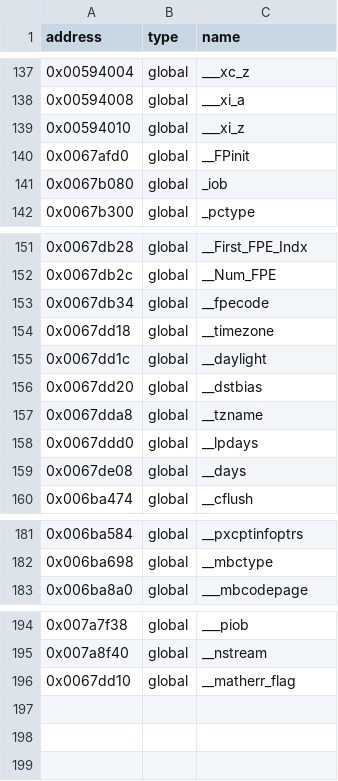
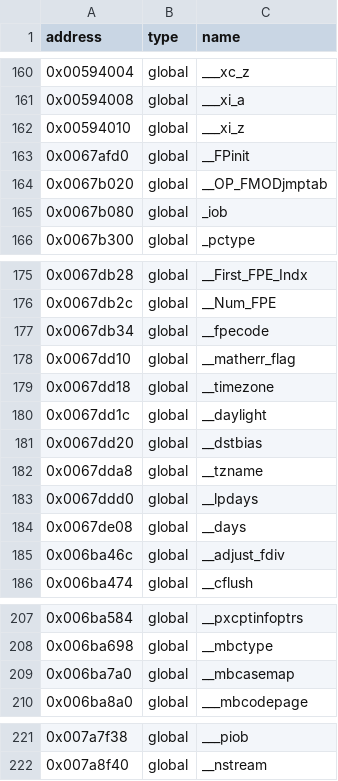
Before and after one commit to dethrace-labs/rec2, a CSV file: reccmp/carma2_cheat-mslibc.csv, drawn as a sheet; only a part is shown, gaps mark what is left out; the diff covers the shown part only.

```diff
--- a/reccmp/carma2_cheat-mslibc.csv
+++ b/reccmp/carma2_cheat-mslibc.csv
@@ -140,2 +163,3 @@ address,type,name
 0x0067afd0,global,__FPinit
+0x0067b020,global,__OP_FMODjmptab
 0x0067b080,global,_iob
@@ -153,2 +177,3 @@ address,type,name
 0x0067db34,global,__fpecode
+0x0067dd10,global,__matherr_flag
 0x0067dd18,global,__timezone
@@ -159,2 +184,3 @@ address,type,name
 0x0067de08,global,__days
+0x006ba46c,global,__adjust_fdiv
 0x006ba474,global,__cflush
@@ -182,2 +208,3 @@ address,type,name
 0x006ba698,global,__mbctype
+0x006ba7a0,global,__mbcasemap
 0x006ba8a0,global,___mbcodepage
@@ -195,2 +222 @@ address,type,name
 0x007a8f40,global,__nstream
-0x0067dd10,global,__matherr_flag
```
Also changed, not shown: 23 added rows elsewhere in this file, 28 other files.
